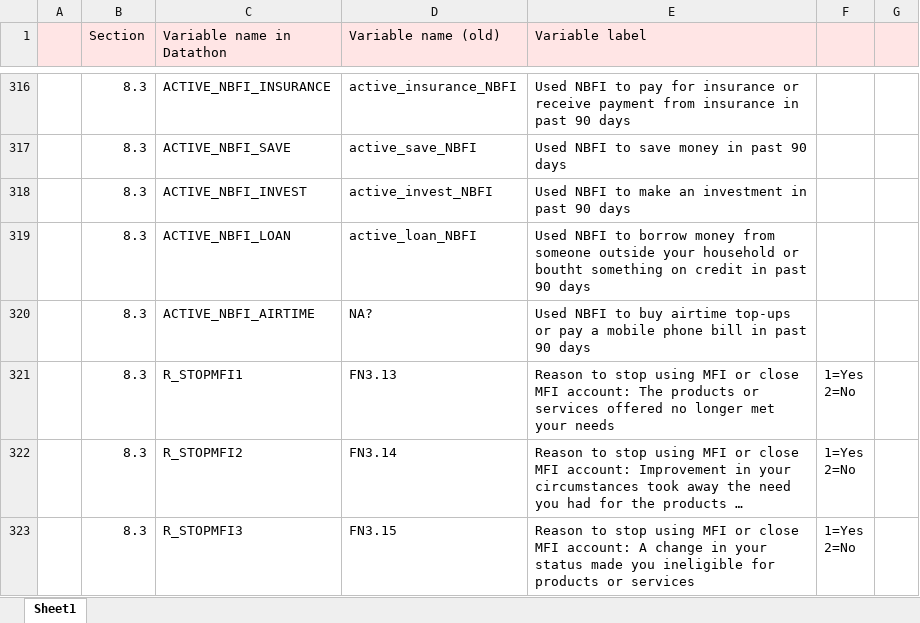
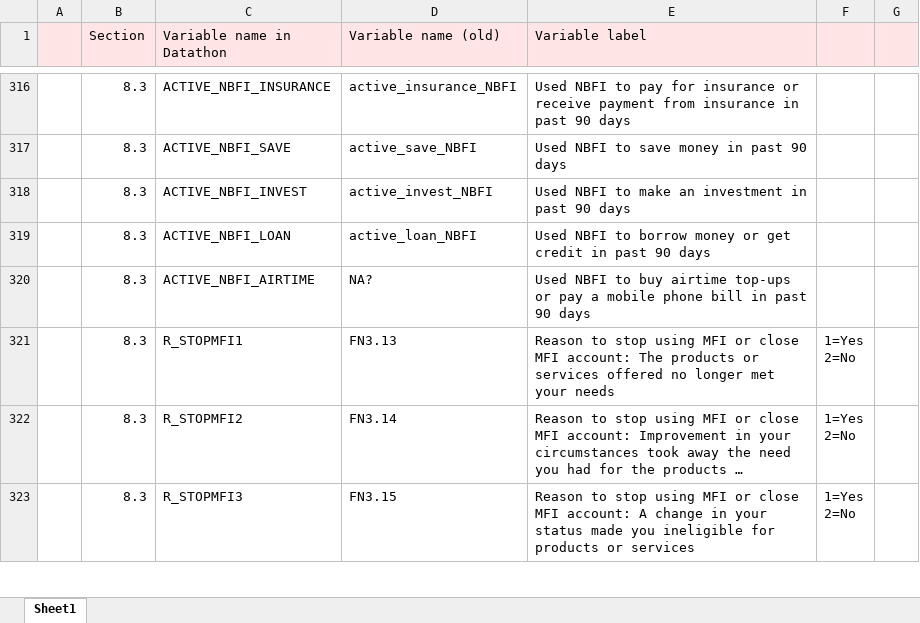
Before and after one commit to maiskt/hackathon.github.io, an Excel workbook: Variable list_2019.xlsx, sheet Sheet1, drawn as a sheet; only a part is shown, gaps mark what is left out; long unchanged cells end in …; values as stored, in another font and other column widths than the file's, no borders; the diff covers the shown part only; the diff names each change by its address in the sheet, - before the commit and + after, or states it on an @@ line.

Commit message:
loan
I changed the labels for using banks, nbfis and mobile money for loans (see sections 6 to8)

```diff
--- a/Variable list_2019.xlsx (sheet Sheet1)
+++ b/Variable list_2019.xlsx (sheet Sheet1)
-E319 (Variable label): …borrow money from someone outside your household or boutht something on credit in…
+E319 (Variable label): …borrow money or get credit in…
```
Also changed, not shown: 5 edited cells elsewhere in this sheet.
